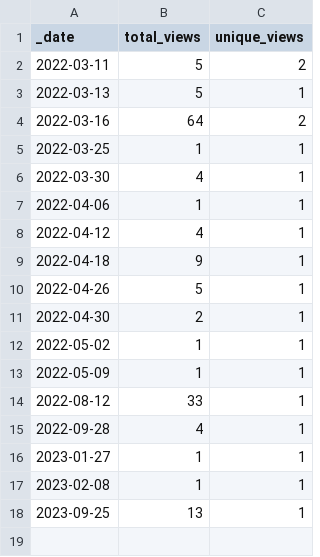
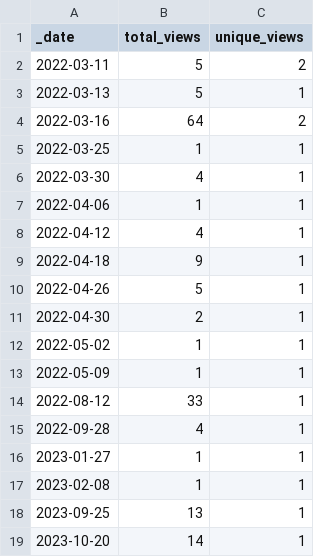
Before and after one commit to roberts-farm-of-ideas/8, a CSV file: traffic/views.csv, drawn as a sheet; the diff names each change by its address in the sheet, - before the commit and + after, or states it on an @@ line.

```diff
--- a/traffic/views.csv
+++ b/traffic/views.csv
+row 19: 2023-10-20 | 14 | 1
```
Also changed, not shown: traffic/clones.csv, 1 other file.
